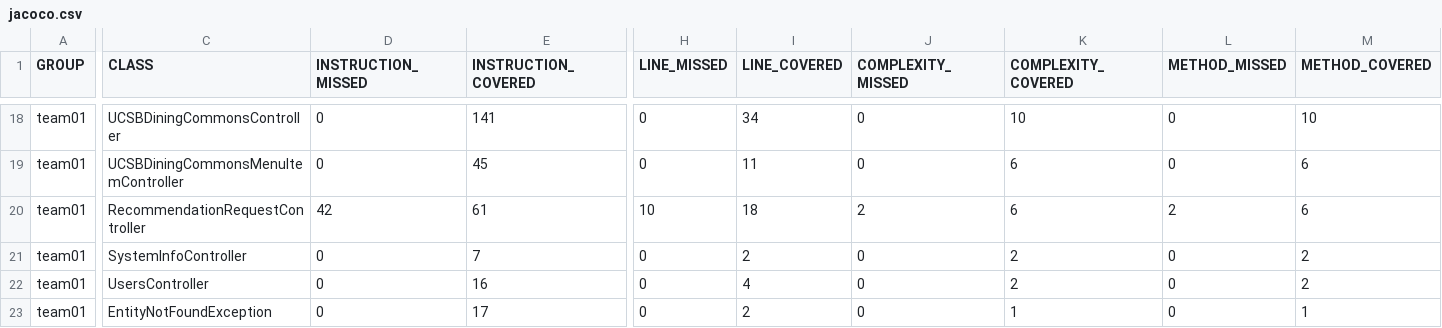
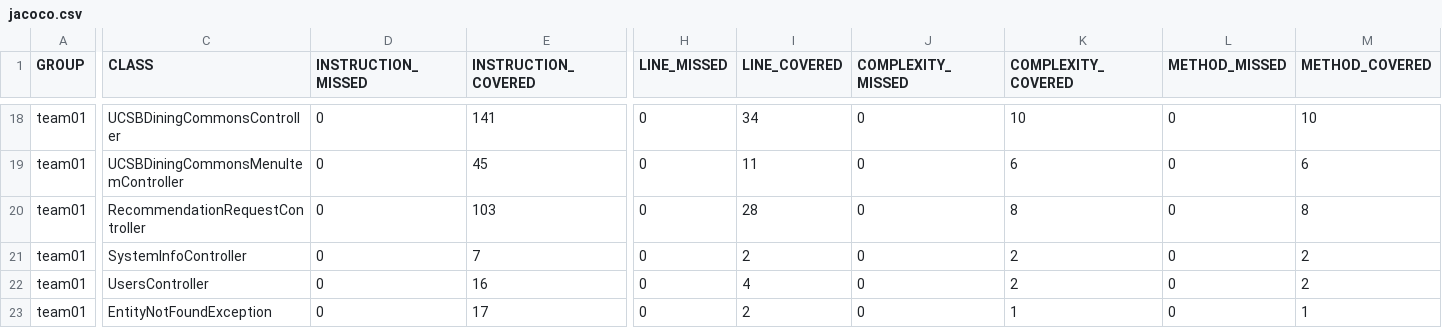
Before and after one commit to ucsb-cs156-s26/team01-s26-16, a CSV file: prs/62/jacoco/jacoco.csv, drawn as a sheet; only a part is shown, gaps mark what is left out; the diff names each change by its address in the sheet, - before the commit and + after, or states it on an @@ line.

```diff
--- a/prs/62/jacoco/jacoco.csv
+++ b/prs/62/jacoco/jacoco.csv
-D20 (INSTRUCTION_MISSED): 42
+D20 (INSTRUCTION_MISSED): 0
-E20 (INSTRUCTION_COVERED): 61
+E20 (INSTRUCTION_COVERED): 103
-H20 (LINE_MISSED): 10
+H20 (LINE_MISSED): 0
-I20 (LINE_COVERED): 18
+I20 (LINE_COVERED): 28
-J20 (COMPLEXITY_MISSED): 2
+J20 (COMPLEXITY_MISSED): 0
-K20 (COMPLEXITY_COVERED): 6
+K20 (COMPLEXITY_COVERED): 8
-L20 (METHOD_MISSED): 2
+L20 (METHOD_MISSED): 0
-M20 (METHOD_COVERED): 6
+M20 (METHOD_COVERED): 8
```
Also changed, not shown: 7 other files.
